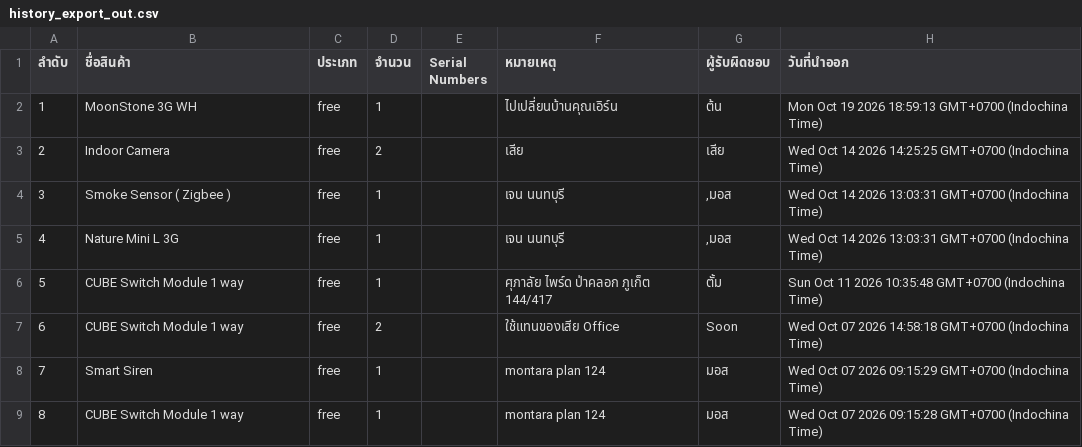
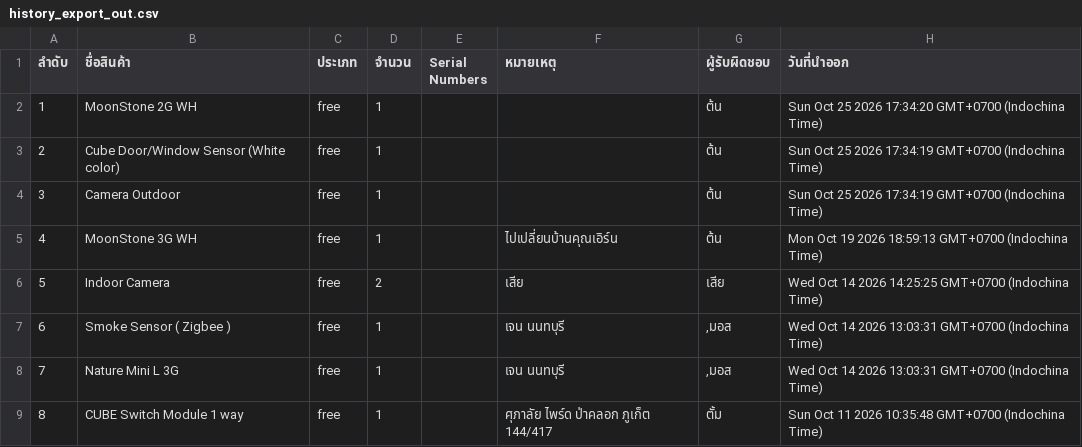
Before and after one commit to SurapatMut/service-warehouse, a CSV file: exports/history_export_out.csv, drawn as a sheet; only a part is shown; the shorter side is filled out with more unchanged rows; addresses are those after the commit; the diff names each change by its address in the sheet, - before the commit and + after, or states it on an @@ line.

```diff
--- a/exports/history_export_out.csv
+++ b/exports/history_export_out.csv
+row 2: 1 | MoonStone 2G WH | free | 1 |  |  | ต้น | Sun Oct 25 2026 17:34:20 GMT+0700 (Indochina Time)
+row 3: 2 | Cube Door/Window Sensor (White color) | free | 1 |  |  | ต้น | Sun Oct 25 2026 17:34:19 GMT+0700 (Indochina Time)
+row 4: 3 | Camera Outdoor | free | 1 |  |  | ต้น | Sun Oct 25 2026 17:34:19 GMT+0700 (Indochina Time)
@@ column A (ลำดับ) renumbered from row 5 down @@
```
